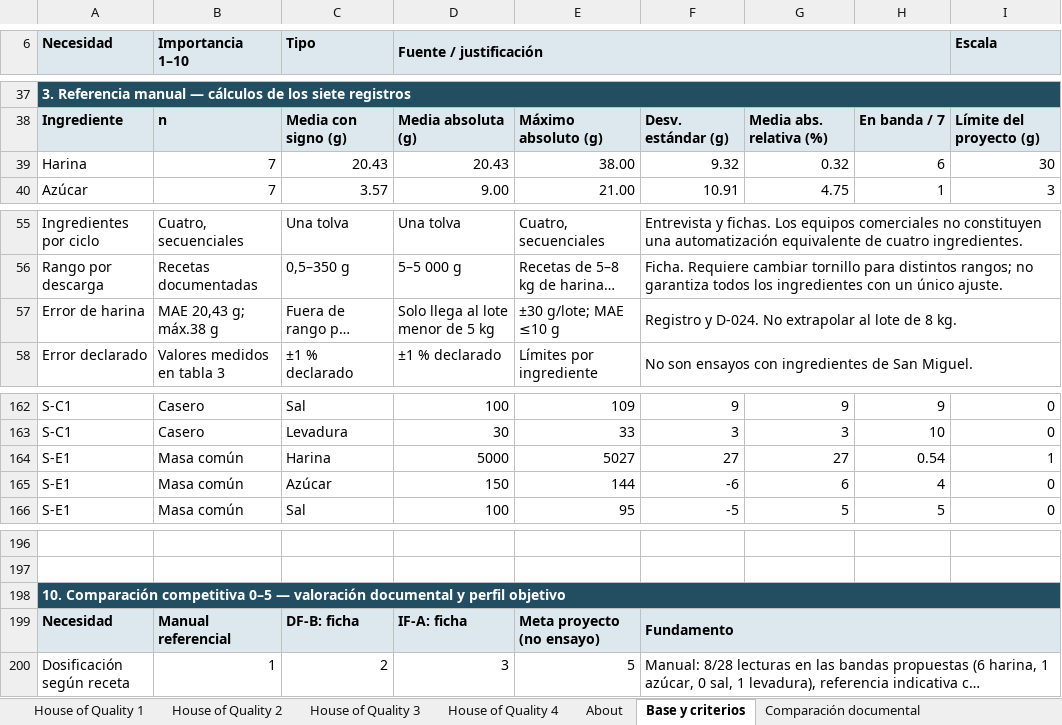
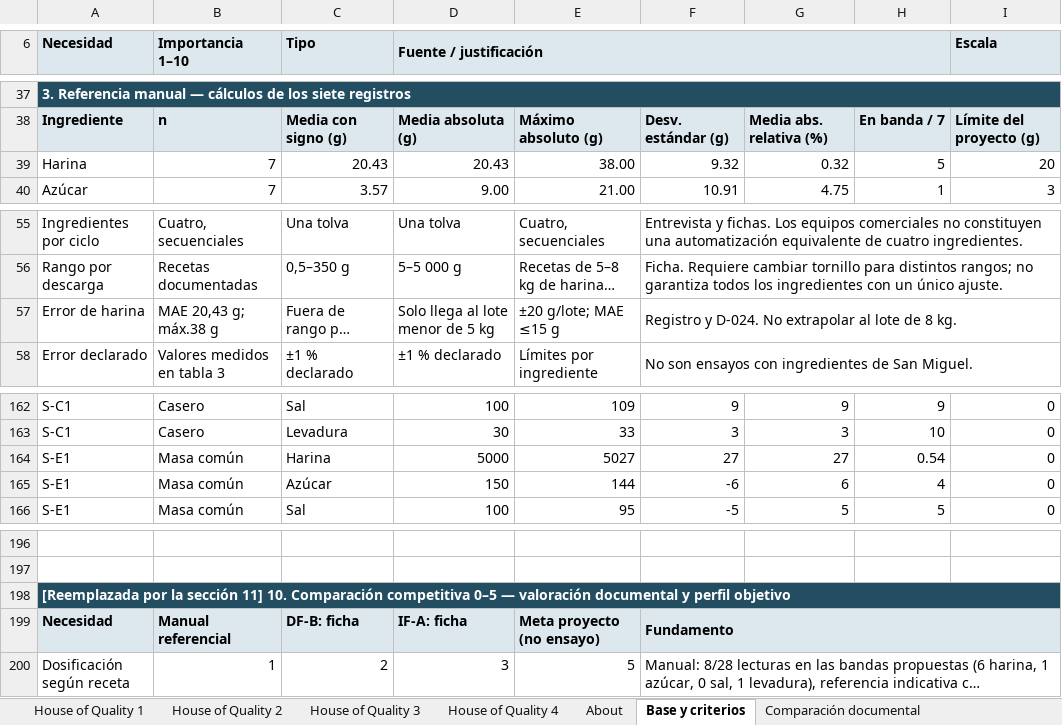
Before and after one commit to alesandro-test/tesis-dosificadora-gravimetrica, an Excel workbook: docs/design/Casa_de_calidad_San_Miguel_revision.xlsx, sheet Base y criterios, drawn as a sheet; only a part is shown, gaps mark what is left out; long unchanged cells end in …; values as stored, in another font and other column widths than the file's, no borders; the diff covers the shown part only; the diff names each change by its address in the sheet, - before the commit and + after, or states it on an @@ line.

```diff
--- a/docs/design/Casa_de_calidad_San_Miguel_revision.xlsx (sheet Base y criterios)
+++ b/docs/design/Casa_de_calidad_San_Miguel_revision.xlsx (sheet Base y criterios)
-H39: 6
+H39: 5
-I39 (Escala): 30
+I39 (Escala): 20
-E57: ±30 g/lote; MAE ≤10 g
+E57: ±20 g/lote; MAE ≤15 g
-I164 (Escala): 1
+I164 (Escala): 0
-A198 (Necesidad): 10. Comparación…
+A198 (Necesidad): [Reemplazada por la sección 11] 10. Comparación…
```
Also changed, not shown: 20 added rows and 2 edited cells elsewhere in this sheet, sheet House of Quality 1, sheet House of Quality 4, sheet House of Quality 3, sheet House of Quality 2, hidden cells, charts or pictures, 10 other files.
